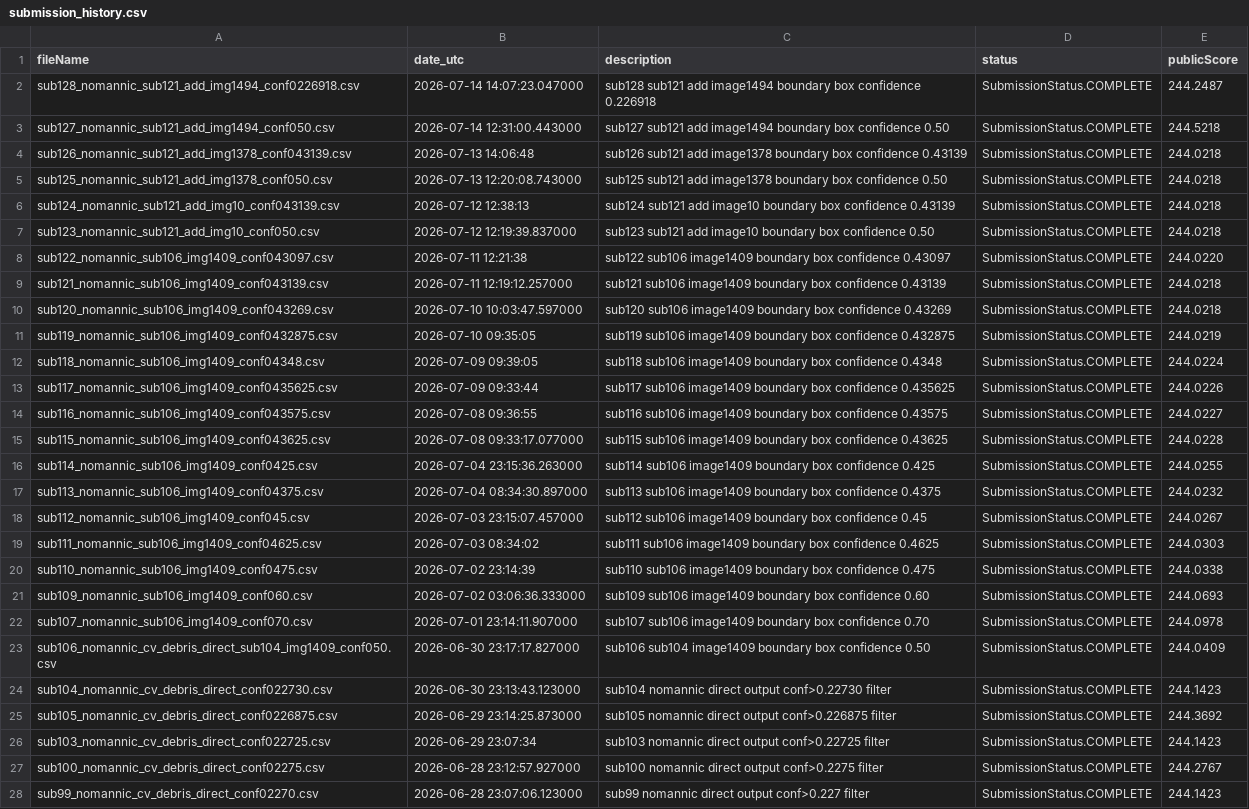
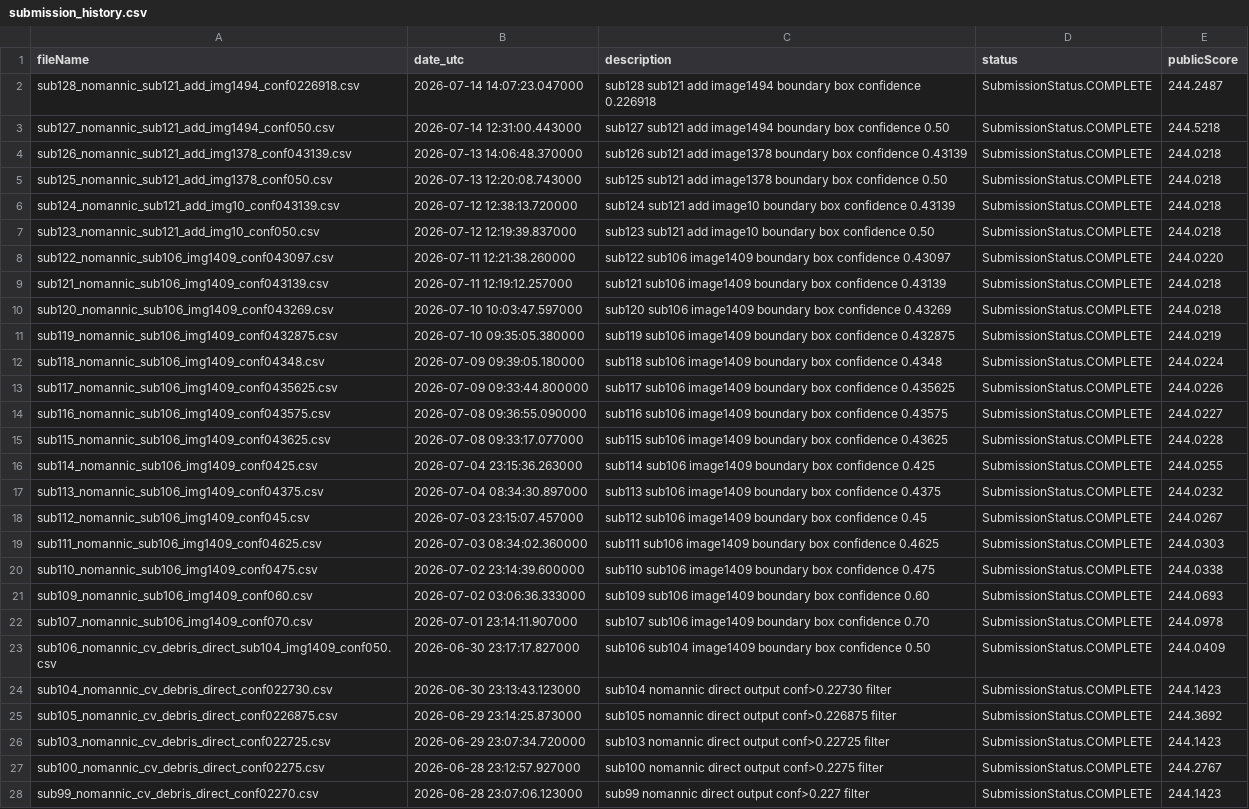
Before and after one commit to Beiciccc/neural-debris-removal-experiments, a CSV file: records/submission_history.csv, drawn as a sheet; only a part is shown; the diff covers the shown part only.

```diff
--- a/records/submission_history.csv
+++ b/records/submission_history.csv
@@ -3,13 +3,13 @@ sub128_nomannic_sub121_add_img1494_conf0226918.csv,2026-07-14 14:07:23.047000,su
 sub127_nomannic_sub121_add_img1494_conf050.csv,2026-07-14 12:31:00.443000,sub127 sub121 add image1494 boundary box confidence 0.50,SubmissionStatus.COMPLETE,244.5218
-sub126_nomannic_sub121_add_img1378_conf043139.csv,2026-07-13 14:06:48,sub126 sub121 add image1378 boundary box confidence 0.43139,SubmissionStatus.COMPLETE,244.0218
+sub126_nomannic_sub121_add_img1378_conf043139.csv,2026-07-13 14:06:48.370000,sub126 sub121 add image1378 boundary box confidence 0.43139,SubmissionStatus.COMPLETE,244.0218
 sub125_nomannic_sub121_add_img1378_conf050.csv,2026-07-13 12:20:08.743000,sub125 sub121 add image1378 boundary box confidence 0.50,SubmissionStatus.COMPLETE,244.0218
-sub124_nomannic_sub121_add_img10_conf043139.csv,2026-07-12 12:38:13,sub124 sub121 add image10 boundary box confidence 0.43139,SubmissionStatus.COMPLETE,244.0218
+sub124_nomannic_sub121_add_img10_conf043139.csv,2026-07-12 12:38:13.720000,sub124 sub121 add image10 boundary box confidence 0.43139,SubmissionStatus.COMPLETE,244.0218
 sub123_nomannic_sub121_add_img10_conf050.csv,2026-07-12 12:19:39.837000,sub123 sub121 add image10 boundary box confidence 0.50,SubmissionStatus.COMPLETE,244.0218
-sub122_nomannic_sub106_img1409_conf043097.csv,2026-07-11 12:21:38,sub122 sub106 image1409 boundary box confidence 0.43097,SubmissionStatus.COMPLETE,244.0220
+sub122_nomannic_sub106_img1409_conf043097.csv,2026-07-11 12:21:38.260000,sub122 sub106 image1409 boundary box confidence 0.43097,SubmissionStatus.COMPLETE,244.0220
 sub121_nomannic_sub106_img1409_conf043139.csv,2026-07-11 12:19:12.257000,sub121 sub106 image1409 boundary box confidence 0.43139,SubmissionStatus.COMPLETE,244.0218
 sub120_nomannic_sub106_img1409_conf043269.csv,2026-07-10 10:03:47.597000,sub120 sub106 image1409 boundary box confidence 0.43269,SubmissionStatus.COMPLETE,244.0218
-sub119_nomannic_sub106_img1409_conf0432875.csv,2026-07-10 09:35:05,sub119 sub106 image1409 boundary box confidence 0.432875,SubmissionStatus.COMPLETE,244.0219
-sub118_nomannic_sub106_img1409_conf04348.csv,2026-07-09 09:39:05,sub118 sub106 image1409 boundary box confidence 0.4348,SubmissionStatus.COMPLETE,244.0224
-sub117_nomannic_sub106_img1409_conf0435625.csv,2026-07-09 09:33:44,sub117 sub106 image1409 boundary box confidence 0.435625,SubmissionStatus.COMPLETE,244.0226
-sub116_nomannic_sub106_img1409_conf043575.csv,2026-07-08 09:36:55,sub116 sub106 image1409 boundary box confidence 0.43575,SubmissionStatus.COMPLETE,244.0227
+sub119_nomannic_sub106_img1409_conf0432875.csv,2026-07-10 09:35:05.380000,sub119 sub106 image1409 boundary box confidence 0.432875,SubmissionStatus.COMPLETE,244.0219
+sub118_nomannic_sub106_img1409_conf04348.csv,2026-07-09 09:39:05.180000,sub118 sub106 image1409 boundary box confidence 0.4348,SubmissionStatus.COMPLETE,244.0224
+sub117_nomannic_sub106_img1409_conf0435625.csv,2026-07-09 09:33:44.800000,sub117 sub106 image1409 boundary box confidence 0.435625,SubmissionStatus.COMPLETE,244.0226
+sub116_nomannic_sub106_img1409_conf043575.csv,2026-07-08 09:36:55.090000,sub116 sub106 image1409 boundary box confidence 0.43575,SubmissionStatus.COMPLETE,244.0227
 sub115_nomannic_sub106_img1409_conf043625.csv,2026-07-08 09:33:17.077000,sub115 sub106 image1409 boundary box confidence 0.43625,SubmissionStatus.COMPLETE,244.0228
@@ -18,4 +18,4 @@ sub113_nomannic_sub106_img1409_conf04375.csv,2026-07-04 08:34:30.897000,sub113 s
 sub112_nomannic_sub106_img1409_conf045.csv,2026-07-03 23:15:07.457000,sub112 sub106 image1409 boundary box confidence 0.45,SubmissionStatus.COMPLETE,244.0267
-sub111_nomannic_sub106_img1409_conf04625.csv,2026-07-03 08:34:02,sub111 sub106 image1409 boundary box confidence 0.4625,SubmissionStatus.COMPLETE,244.0303
-sub110_nomannic_sub106_img1409_conf0475.csv,2026-07-02 23:14:39,sub110 sub106 image1409 boundary box confidence 0.475,SubmissionStatus.COMPLETE,244.0338
+sub111_nomannic_sub106_img1409_conf04625.csv,2026-07-03 08:34:02.360000,sub111 sub106 image1409 boundary box confidence 0.4625,SubmissionStatus.COMPLETE,244.0303
+sub110_nomannic_sub106_img1409_conf0475.csv,2026-07-02 23:14:39.600000,sub110 sub106 image1409 boundary box confidence 0.475,SubmissionStatus.COMPLETE,244.0338
 sub109_nomannic_sub106_img1409_conf060.csv,2026-07-02 03:06:36.333000,sub109 sub106 image1409 boundary box confidence 0.60,SubmissionStatus.COMPLETE,244.0693
@@ -25,3 +25,3 @@ sub104_nomannic_cv_debris_direct_conf022730.csv,2026-06-30 23:13:43.123000,sub10
 sub105_nomannic_cv_debris_direct_conf0226875.csv,2026-06-29 23:14:25.873000,sub105 nomannic direct output conf>0.226875 filter,SubmissionStatus.COMPLETE,244.3692
-sub103_nomannic_cv_debris_direct_conf022725.csv,2026-06-29 23:07:34,sub103 nomannic direct output conf>0.22725 filter,SubmissionStatus.COMPLETE,244.1423
+sub103_nomannic_cv_debris_direct_conf022725.csv,2026-06-29 23:07:34.720000,sub103 nomannic direct output conf>0.22725 filter,SubmissionStatus.COMPLETE,244.1423
 sub100_nomannic_cv_debris_direct_conf02275.csv,2026-06-28 23:12:57.927000,sub100 nomannic direct output conf>0.2275 filter,SubmissionStatus.COMPLETE,244.2767
```
Also changed, not shown: 5 edited cells elsewhere in this file, records/candidate_summary.csv, 2 other files.
